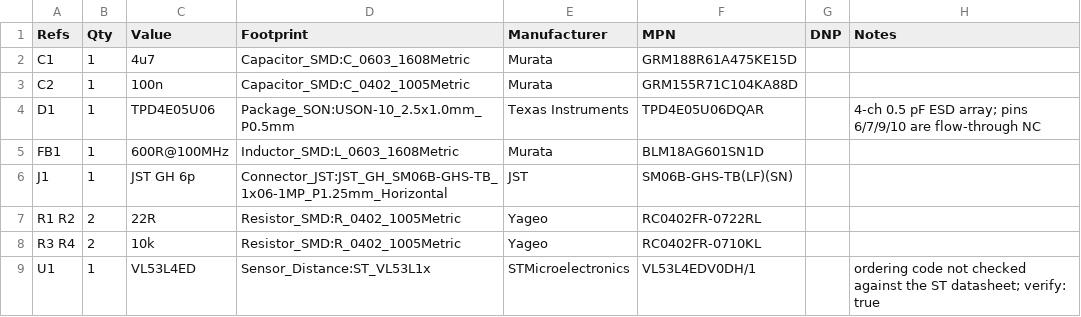
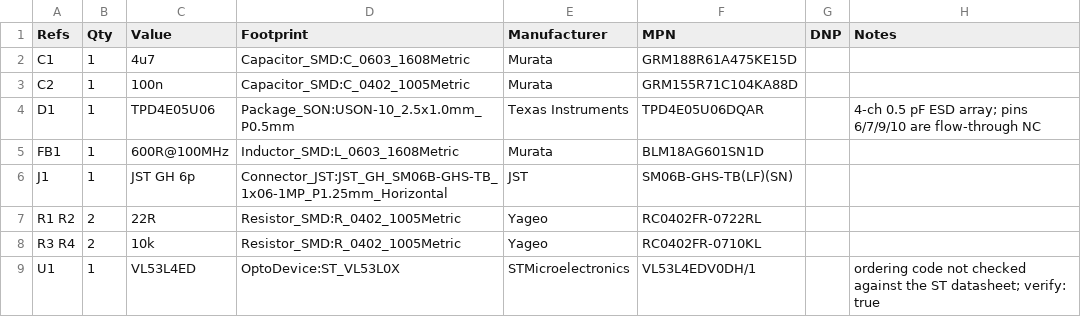
Before and after one commit to Skyence13/Rad-Roomba, a CSV file: electronics/tof_carrier/out/RR-TOF-A-bom.csv, drawn as a sheet.

```diff
--- a/electronics/tof_carrier/out/RR-TOF-A-bom.csv
+++ b/electronics/tof_carrier/out/RR-TOF-A-bom.csv
@@ -8,2 +8,2 @@ R1 R2,2,22R,Resistor_SMD:R_0402_1005Metric,Yageo,RC0402FR-0722RL,,
 R3 R4,2,10k,Resistor_SMD:R_0402_1005Metric,Yageo,RC0402FR-0710KL,,
-U1,1,VL53L4ED,Sensor_Distance:ST_VL53L1x,STMicroelectronics,VL53L4EDV0DH/1,,ordering code not checked against the ST datasheet; verify: true
+U1,1,VL53L4ED,OptoDevice:ST_VL53L0X,STMicroelectronics,VL53L4EDV0DH/1,,ordering code not checked against the ST datasheet; verify: true
```
Also changed, not shown: electronics/tof_carrier/out/RR-TOF-A-pos.csv, 50 other files.
